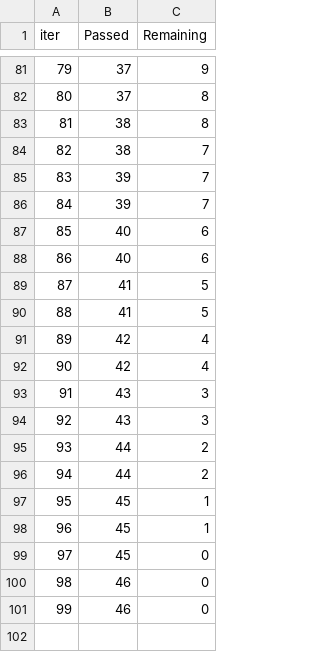
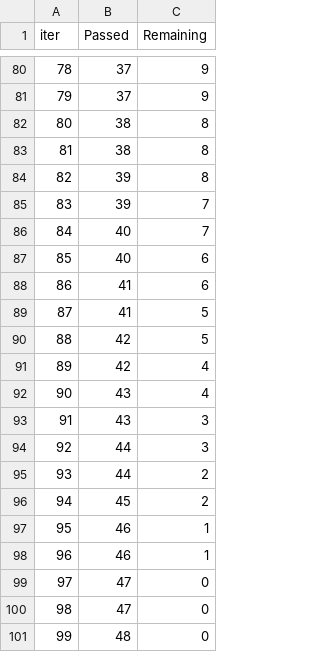
Before and after one commit to RitikaxG/End-to-End-ML-Project, a TSV file: catboost_info/time_left.tsv, drawn as a sheet; only a part is shown, gaps mark what is left out; removed rows and columns are numbered as before the commit, all else as after; the diff covers the shown part only; the diff names each change by its address in the sheet, - before the commit and + after, or states it on an @@ line.

```diff
--- a/catboost_info/time_left.tsv
+++ b/catboost_info/time_left.tsv
@@ column A (iter) renumbered between rows 2 and 98 @@
-C81 (Remaining): 8
+C81 (Remaining): 9
-C83 (Remaining): 7
+C83 (Remaining): 8
+row 84: 82 | 39 | 8
-B86 (Passed): 39
+B86 (Passed): 40
-B88 (Passed): 40
+B88 (Passed): 41
-B90 (Passed): 41
+B90 (Passed): 42
-B92 (Passed): 42
+B92 (Passed): 43
-B94 (Passed): 43
+B94 (Passed): 44
-row 96: 94 | 44 | 2
-C96 (Remaining): 1
+C96 (Remaining): 2
-row 98: 96 | 45 | 1
-row 99: 97 | 45 | 0
-C97:C98 (Remaining): 0
+C97:C98 (Remaining): 1
+row 99: 97 | 47 | 0
+row 100: 98 | 47 | 0
+row 101: 99 | 48 | 0
```
Also changed, not shown: 13 added rows, 14 removed rows and 56 edited cells elsewhere in this file, 10 other files.
